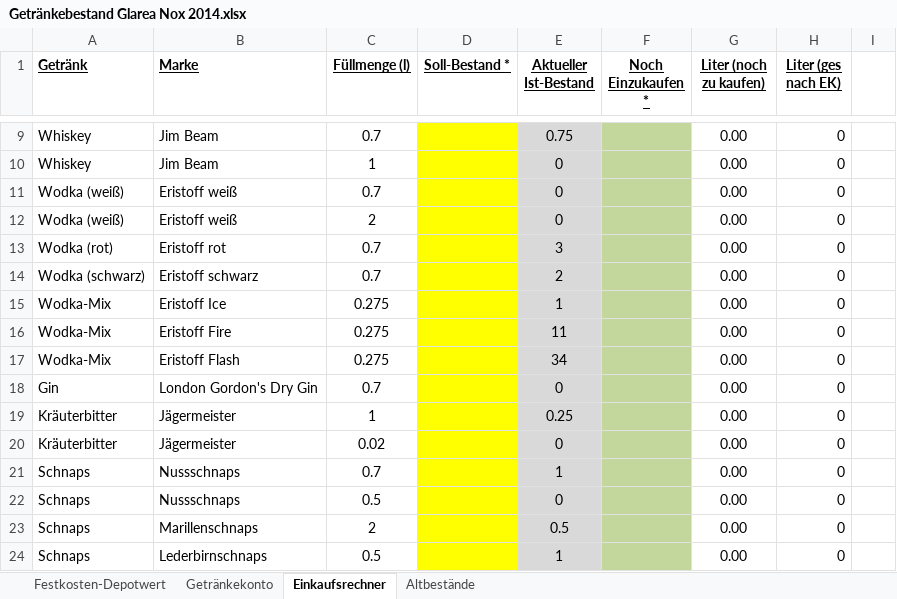
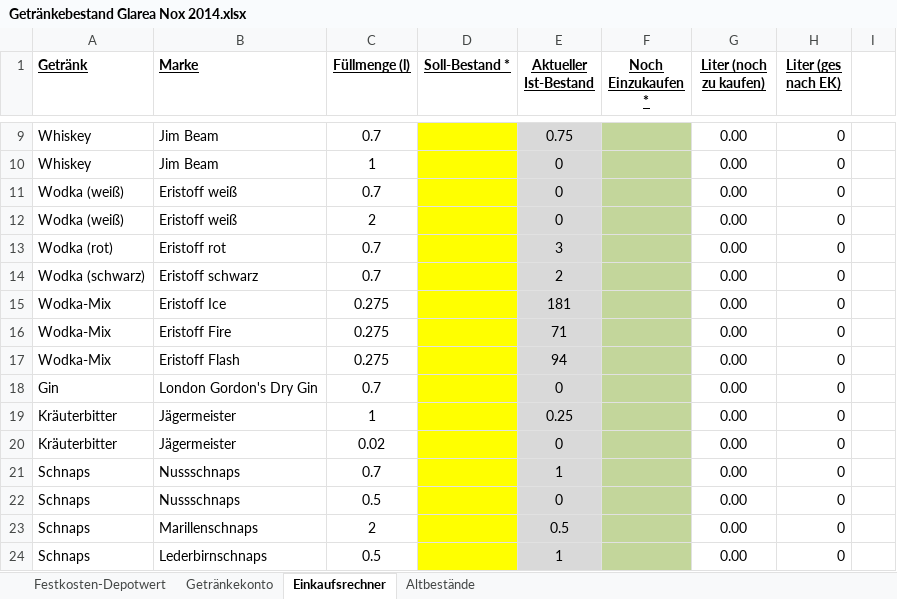
Before and after one commit to Balestrano/glarea-nox, an Excel workbook: 2014/Getränke/Getränkebestand Glarea Nox 2014.xlsx, sheet Einkaufsrechner, drawn as a sheet; only a part is shown, gaps mark what is left out; values as stored, in another font and other column widths than the file's, no borders; the diff names each change by its address in the sheet, - before the commit and + after, or states it on an @@ line.

```diff
--- a/2014/Getränke/Getränkebestand Glarea Nox 2014.xlsx (sheet Einkaufsrechner)
+++ b/2014/Getränke/Getränkebestand Glarea Nox 2014.xlsx (sheet Einkaufsrechner)
-E15 (Aktueller Ist-Bestand): 1
+E15 (Aktueller Ist-Bestand): 181
-E16 (Aktueller Ist-Bestand): 11
+E16 (Aktueller Ist-Bestand): 71
-E17 (Aktueller Ist-Bestand): 34
+E17 (Aktueller Ist-Bestand): 94
```
Also changed, not shown: sheet Festkosten-Depotwert, sheet Getränkekonto.
